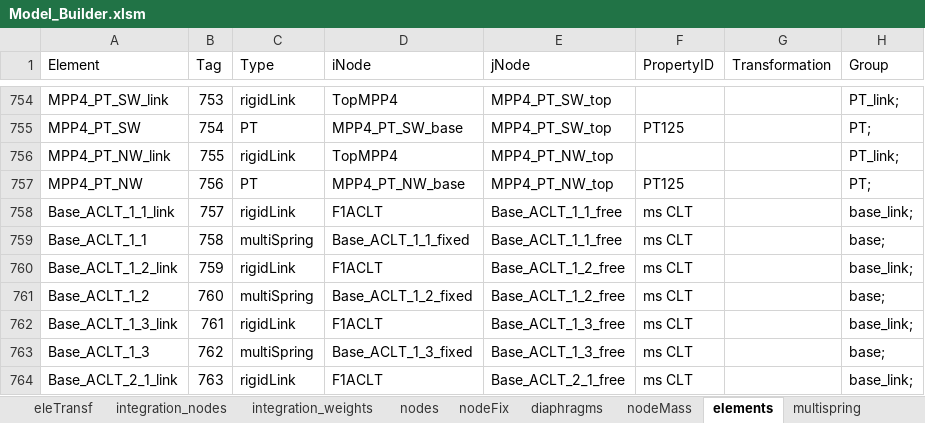
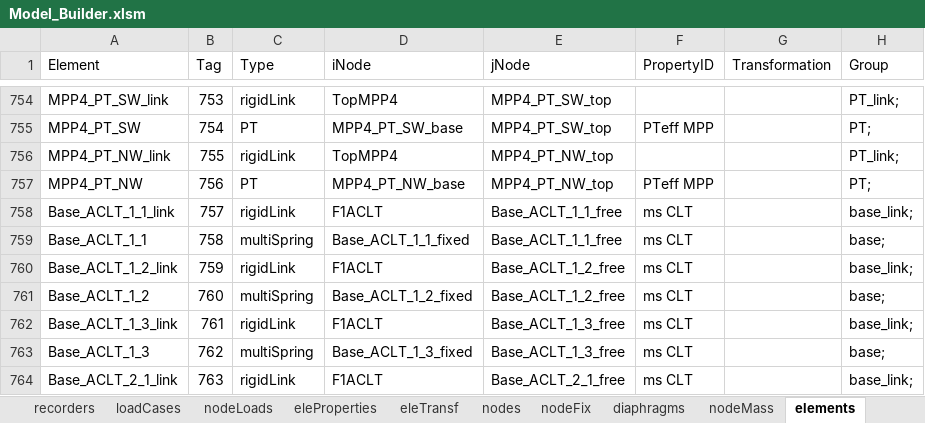
Before and after one commit to wilway256/3D_Model_Workshop, an Excel workbook: Model_Builder.xlsm, sheet elements, drawn as a sheet; only a part is shown, gaps mark what is left out; values as stored, in another font and other column widths than the file's, no borders; the diff covers the shown part only; the diff names each change by its address in the sheet, - before the commit and + after, or states it on an @@ line.

```diff
--- a/Model_Builder.xlsm (sheet elements)
+++ b/Model_Builder.xlsm (sheet elements)
@@ sheet tab hidden: integration_nodes @@
@@ sheet tab hidden: integration_weights @@
-F755 (PropertyID): PT125
+F755 (PropertyID): PTeff MPP
-F757 (PropertyID): PT125
+F757 (PropertyID): PTeff MPP
```
Also changed, not shown: 14 edited cells elsewhere in this sheet, sheet eleProperties, sheet Tables, sheet loadCases, formulas that keep their value, 2 other files.
